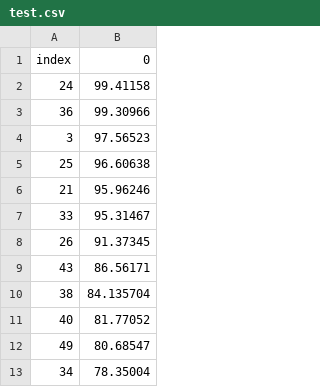
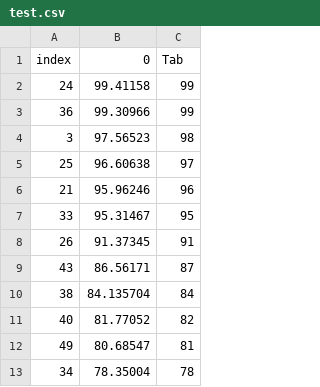
Before and after one commit to 77Michaux/VAE-HBN-MNIST, a CSV file: results/Asquare/test.csv, drawn as a sheet; only a part is shown; the diff names each change by its address in the sheet, - before the commit and + after, or states it on an @@ line.

Commit message:
Asquare

```diff
--- a/results/Asquare/test.csv
+++ b/results/Asquare/test.csv
+column C, rows 1-13: Tab | 99 | 99 | 98 | 97 | 96 | 95 | 91 | 87 | 84 | 82 | 81 | 78
```
Also changed, not shown: results/Asquare/train.csv, 1 other file.
